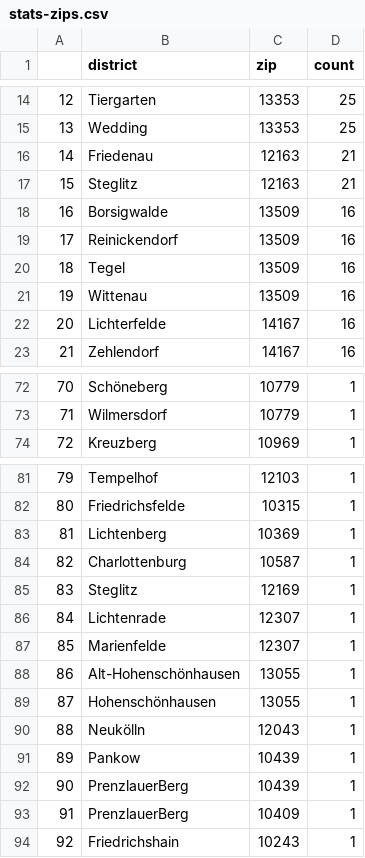
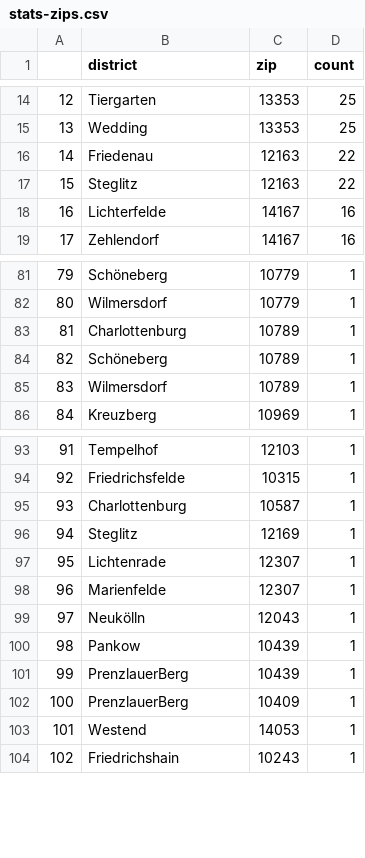
Before and after one commit to demodiff/berlin, a CSV file: data/stats-zips.csv, drawn as a sheet; only a part is shown, gaps mark what is left out; removed rows and columns are numbered as before the commit, all else as after; the diff covers the shown part only; the diff names each change by its address in the sheet, - before the commit and + after, or states it on an @@ line.

```diff
--- a/data/stats-zips.csv
+++ b/data/stats-zips.csv
-D16:D17 (count): 21
+D16:D17 (count): 22
-row 18: 16 | Borsigwalde | 13509 | 16
-row 19: 17 | Reinickendorf | 13509 | 16
-row 20: 18 | Tegel | 13509 | 16
-row 21: 19 | Wittenau | 13509 | 16
@@ column A renumbered from row 18 down @@
+row 83: 81 | Charlottenburg | 10789 | 1
+row 84: 82 | Schöneberg | 10789 | 1
+row 85: 83 | Wilmersdorf | 10789 | 1
-row 83: 81 | Lichtenberg | 10369 | 1
-row 88: 86 | Alt-Hohenschönhausen | 13055 | 1
-row 89: 87 | Hohenschönhausen | 13055 | 1
+row 103: 101 | Westend | 14053 | 1
```
Also changed, not shown: 19 added rows, 6 removed rows and 8 edited cells elsewhere in this file, 1 other file.
